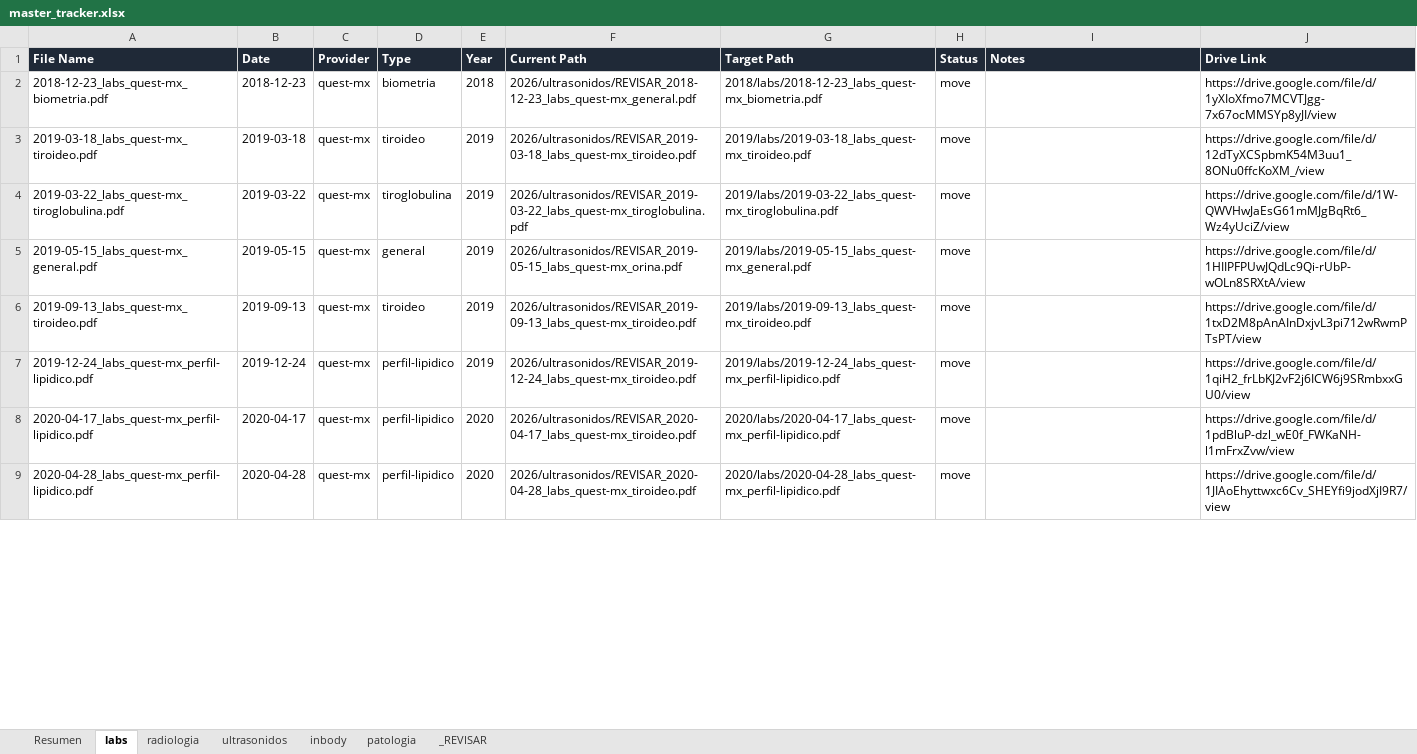
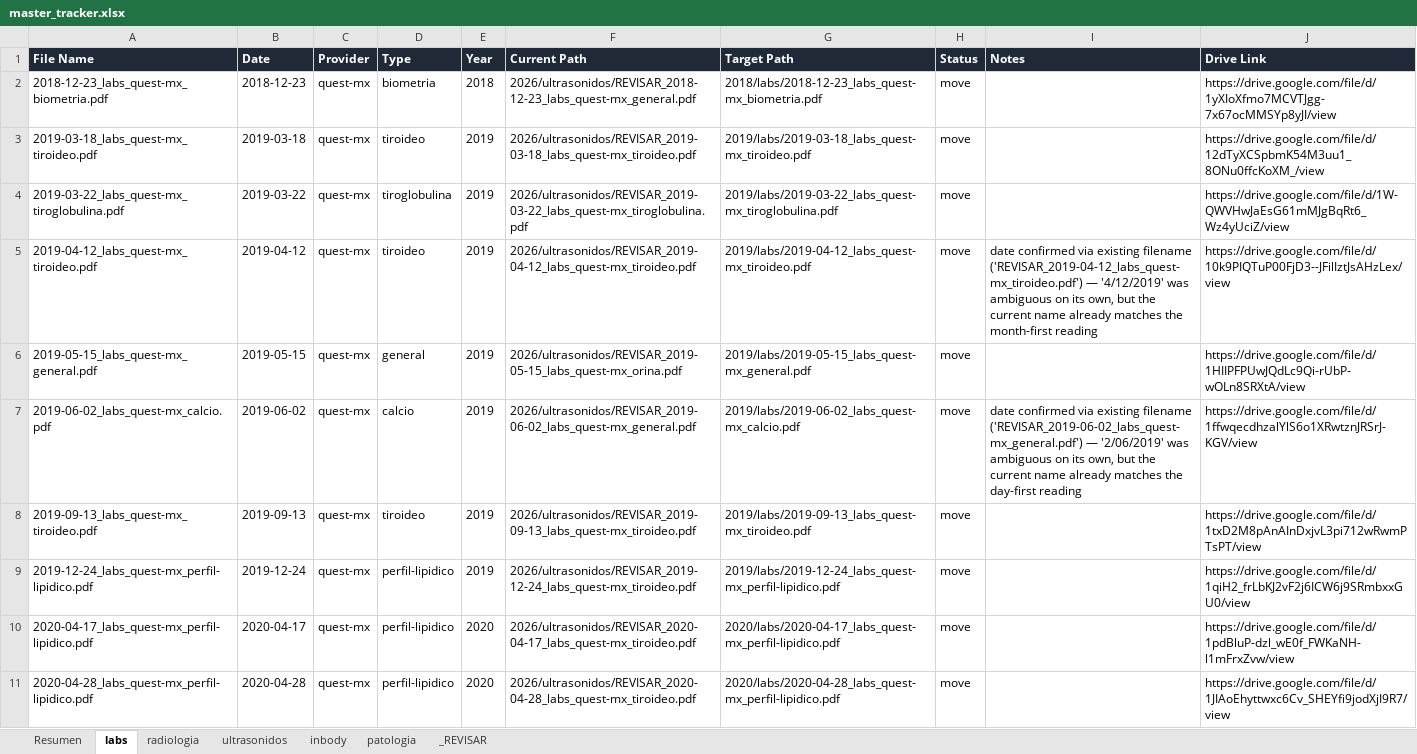
Before and after one commit to fernandomartinez-de/vital-signal-reports, an Excel workbook: tracker/master_tracker.xlsx, sheet labs, drawn as a sheet; only a part is shown; values as stored, in another font and other column widths than the file's, no borders; the diff covers the shown part only; the diff names each change by its address in the sheet, - before the commit and + after, or states it on an @@ line.

```diff
--- a/tracker/master_tracker.xlsx (sheet labs)
+++ b/tracker/master_tracker.xlsx (sheet labs)
+row 5: 2019-04-12_labs_quest-mx_tiroideo.pdf | 2019-04-12 | quest-mx | tiroideo | 2019 | 2026/ultrasonidos/REVISAR_2019-04-12_labs_quest-mx_tiroideo.pdf | 2019/labs/2019-04-12_labs_quest-mx_tiroideo.pdf | move | date confirmed via existing filename ('REVISAR_2019-04-12_labs_quest-mx_tiroideo.pdf') — '4/12/2019' was ambiguous on its own, but the current name already matches the month-first reading | https://drive.google.com/file/d/10k9PIQTuP00FjD3--JFilIztJsAHzLex/view
+row 7: 2019-06-02_labs_quest-mx_calcio.pdf | 2019-06-02 | quest-mx | calcio | 2019 | 2026/ultrasonidos/REVISAR_2019-06-02_labs_quest-mx_general.pdf | 2019/labs/2019-06-02_labs_quest-mx_calcio.pdf | move | date confirmed via existing filename ('REVISAR_2019-06-02_labs_quest-mx_general.pdf') — '2/06/2019' was ambiguous on its own, but the current name already matches the day-first reading | https://drive.google.com/file/d/1ffwqecdhzalYlS6o1XRwtznJRSrJ-KGV/view
```
Also changed, not shown: 4 added rows and 3 edited cells elsewhere in this sheet, sheet _REVISAR, sheet radiologia, sheet patologia, sheet Resumen, sheet ultrasonidos.
